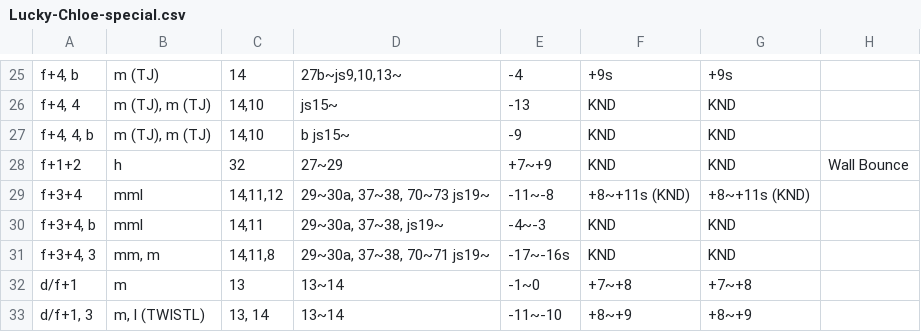
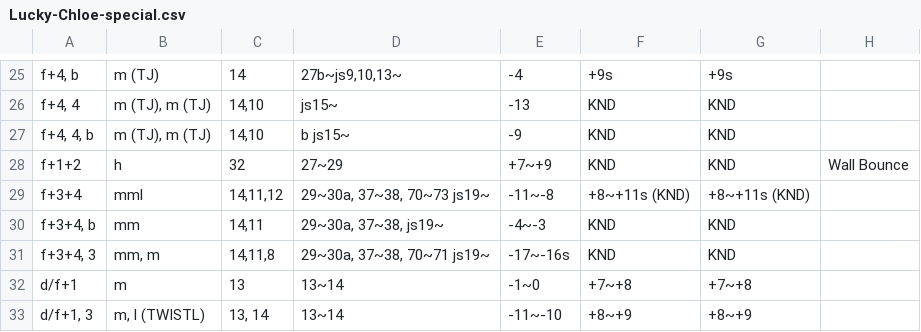
Before and after one commit to pbruvoll/rbnTekkenFrameData, a CSV file: frameData/T7/csv/Lucky-Chloe/Lucky-Chloe-special.csv, drawn as a sheet; only a part is shown, gaps mark what is left out.

```diff
--- a/frameData/T7/csv/Lucky-Chloe/Lucky-Chloe-special.csv
+++ b/frameData/T7/csv/Lucky-Chloe/Lucky-Chloe-special.csv
@@ -29,3 +29,3 @@ f+1+2;h;32;27~29;+7~+9;KND;KND;Wall Bounce
 f+3+4;mml;14,11,12;29~30a, 37~38, 70~73 js19~;-11~-8;+8~+11s (KND);+8~+11s (KND);
-f+3+4, b;mml;14,11;29~30a, 37~38, js19~;-4~-3;KND;KND;
+f+3+4, b;mm;14,11;29~30a, 37~38, js19~;-4~-3;KND;KND;
 f+3+4, 3;mm, m;14,11,8;29~30a, 37~38, 70~71 js19~;-17~-16s;KND;KND;
```
Also changed, not shown: frameData/T7/csv/Kunimitsu/Kunimitsu-special.csv.
